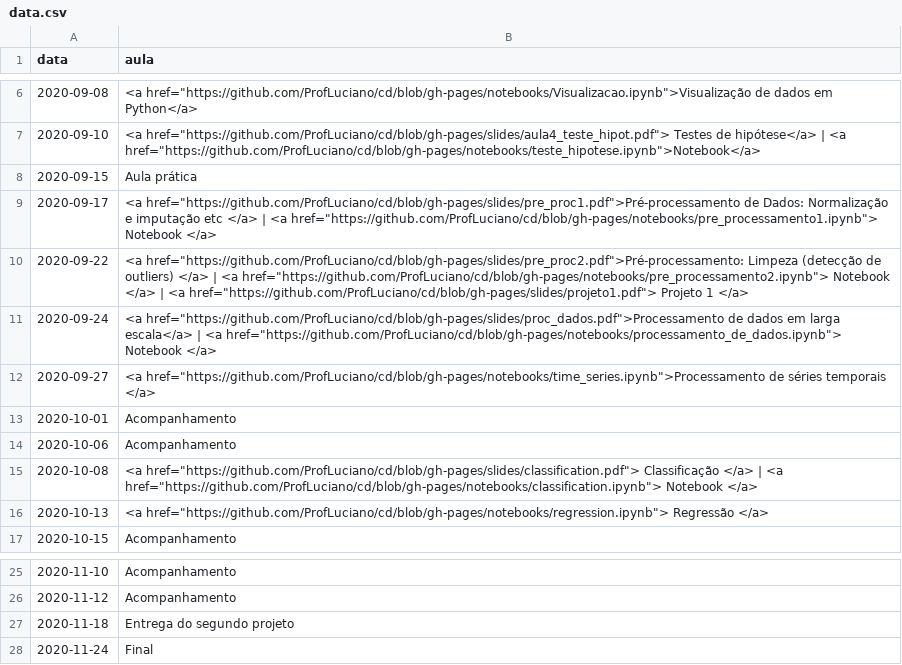
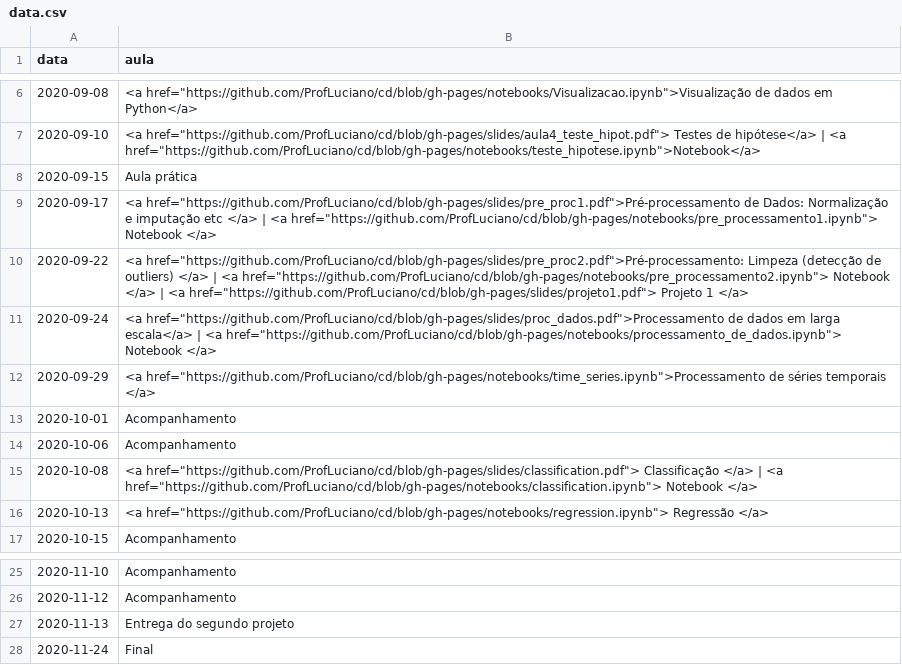
Before and after one commit to ProfLuciano/cd, a CSV file: pages/data.csv, drawn as a sheet; only a part is shown, gaps mark what is left out.

Commit message:
updates

```diff
--- a/pages/data.csv
+++ b/pages/data.csv
@@ -11,3 +11,3 @@ data,aula
 2020-09-24,<a href="https://github.com/ProfLuciano/cd/blob/gh-pages/slides/proc_dados.pdf">Processamento de dados em larga escala</a> | <a href="https://github.com/ProfLuciano/cd/blob/gh-pages/notebooks/processamento_de_dados.ipynb"> Notebook </a>
-2020-09-27,<a href="https://github.com/ProfLuciano/cd/blob/gh-pages/notebooks/time_series.ipynb">Processamento de séries temporais </a>
+2020-09-29,<a href="https://github.com/ProfLuciano/cd/blob/gh-pages/notebooks/time_series.ipynb">Processamento de séries temporais </a>
 2020-10-01,Acompanhamento
@@ -26,3 +26,3 @@ data,aula
 2020-11-12,Acompanhamento
-2020-11-18,Entrega do segundo projeto
+2020-11-13,Entrega do segundo projeto
 2020-11-24,Final
```
